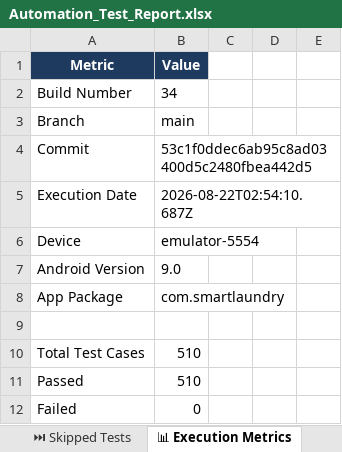
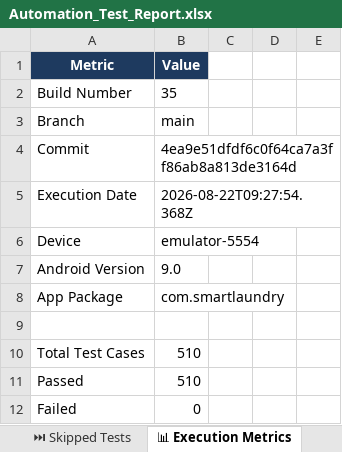
Before and after one commit to ssuhelbasha/Smart-Laundry-Management, an Excel workbook: reports/appium/latest/excel/Automation_Test_Report.xlsx, sheet 📊 Execution Metrics, drawn as a sheet; only a part is shown; values as stored, in another font and other column widths than the file's, no borders; the diff names each change by its address in the sheet, - before the commit and + after, or states it on an @@ line.

Commit message:
deploy: 4ea9e51dfdf6c0f64ca7a3ff86ab8a813de3164d

```diff
--- a/reports/appium/latest/excel/Automation_Test_Report.xlsx (sheet 📊 Execution Metrics)
+++ b/reports/appium/latest/excel/Automation_Test_Report.xlsx (sheet 📊 Execution Metrics)
-B2: 34
+B2: 35
-B4: 53c1f0ddec6ab95c8ad03400d5c2480fbea442d5
+B4: 4ea9e51dfdf6c0f64ca7a3ff86ab8a813de3164d
-B5: 2026-08-22T02:54:10.687Z
+B5: 2026-08-22T09:27:54.368Z
```
Also changed, not shown: sheet ✅ Passed Tests, sheet All Test Cases, 4 other files.
